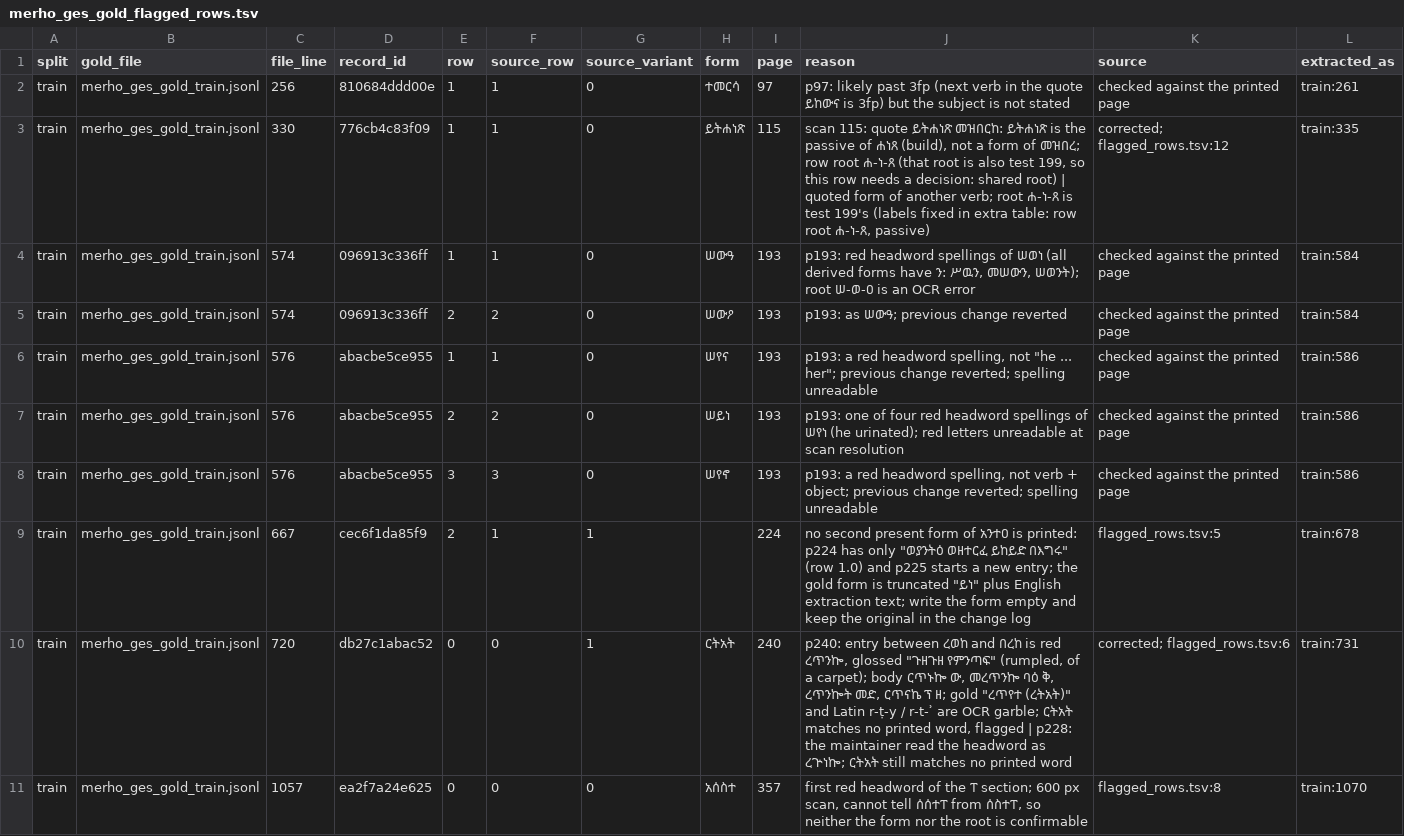
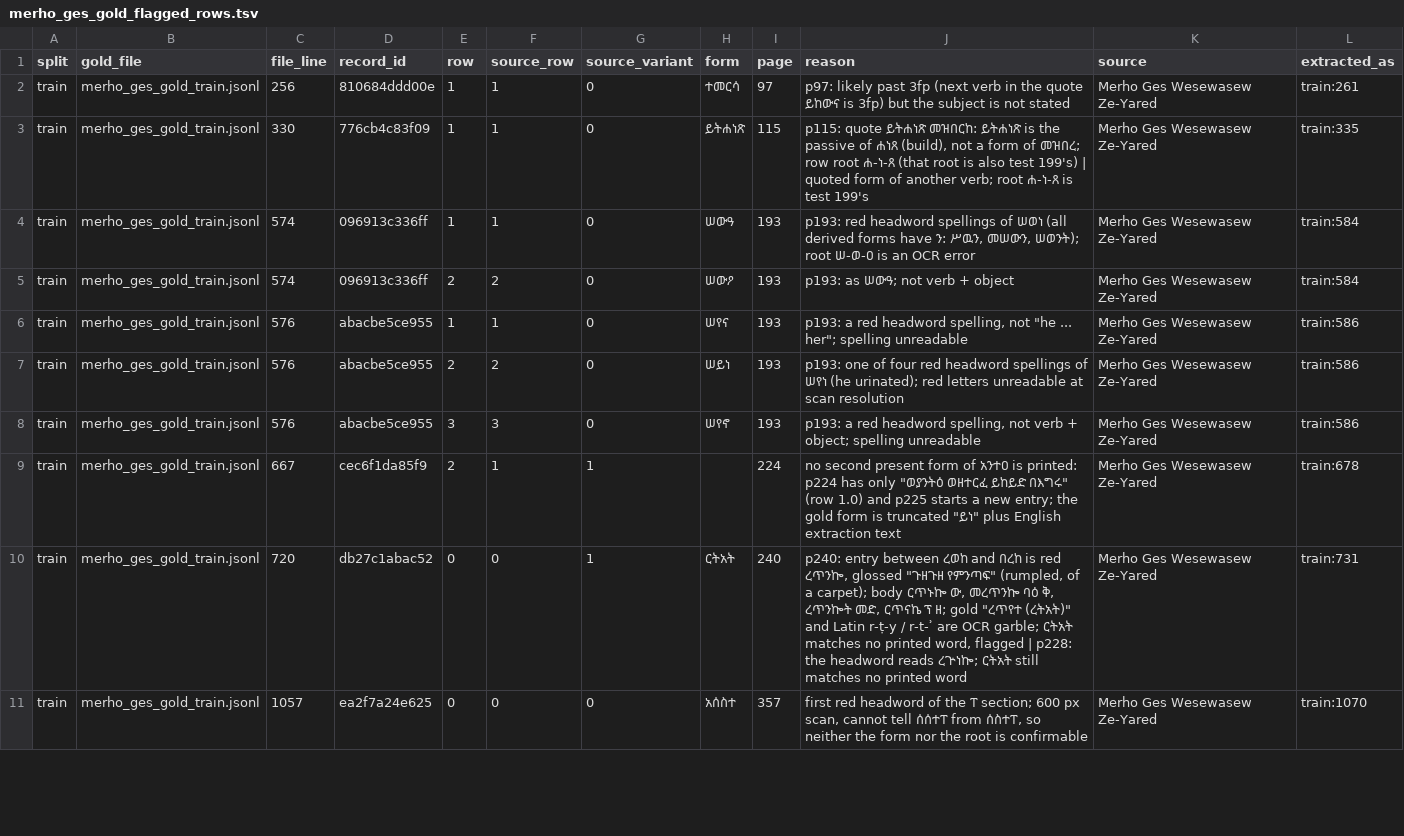
Before and after one commit to Esubaalew/geez-dataset, a TSV file: data/paradigms/merho_ges_gold_flagged_rows.tsv, drawn as a sheet; only a part is shown; the diff covers the shown part only.

Commit message:
Remove internal annotations from notes, README and check script

```diff
--- a/data/paradigms/merho_ges_gold_flagged_rows.tsv
+++ b/data/paradigms/merho_ges_gold_flagged_rows.tsv
@@ -1,11 +1,11 @@
 split	gold_file	file_line	record_id	row	source_row	source_variant	form	page	reason	source	extracted_as
-train	merho_ges_gold_train.jsonl	256	810684ddd00e	1	1	0	ተመርሳ	97	p97: likely past 3fp (next verb in the quote ይከውና is 3fp) but the subject is not stated	checked against the printed page	train:261
-train	merho_ges_gold_train.jsonl	330	776cb4c83f09	1	1	0	ይትሐነጽ	115	scan 115: quote ይትሐነጽ መዝበርከ: ይትሐነጽ is the passive of ሐነጸ (build), not a form of መዝበረ; row root ሐ-ነ-ጸ (that root is also test 199, so this row needs a decision: shared root) | quoted form of another verb; root ሐ-ነ-ጸ is test 199's (labels fixed in extra table: row root ሐ-ነ-ጸ, passive)	corrected; flagged_rows.tsv:12	train:335
-train	merho_ges_gold_train.jsonl	574	096913c336ff	1	1	0	ሠውዓ	193	p193: red headword spellings of ሠወነ (all derived forms have ን: ሥዉን, መሠውን, ሠወንት); root ሠ-ወ-ዐ is an OCR error	checked against the printed page	train:584
-train	merho_ges_gold_train.jsonl	574	096913c336ff	2	2	0	ሠውዖ	193	p193: as ሠውዓ; previous change reverted	checked against the printed page	train:584
-train	merho_ges_gold_train.jsonl	576	abacbe5ce955	1	1	0	ሠየና	193	"p193: a red headword spelling, not ""he ... her""; previous change reverted; spelling unreadable"	checked against the printed page	train:586
-train	merho_ges_gold_train.jsonl	576	abacbe5ce955	2	2	0	ሠይነ	193	p193: one of four red headword spellings of ሠየነ (he urinated); red letters unreadable at scan resolution	checked against the printed page	train:586
-train	merho_ges_gold_train.jsonl	576	abacbe5ce955	3	3	0	ሠየኖ	193	p193: a red headword spelling, not verb + object; previous change reverted; spelling unreadable	checked against the printed page	train:586
-train	merho_ges_gold_train.jsonl	667	cec6f1da85f9	2	1	1		224	"no second present form of አንተዐ is printed: p224 has only ""ወያንትዕ ወዘተርፈ ይከይድ በእግሩ"" (row 1.0) and p225 starts a new entry; the gold form is truncated ""ይነ"" plus English extraction text; write the form empty and keep the original in the change log"	flagged_rows.tsv:5	train:678
-train	merho_ges_gold_train.jsonl	720	db27c1abac52	0	0	1	ርትአት	240	"p240: entry between ረወከ and በረከ is red ረጥንኰ, glossed ""ጉዘጉዘ የምንጣፍ"" (rumpled, of a carpet); body ርጥኑኰ ው, መረጥንኰ ባዕ ቅ, ረጥንኰት መድ, ርጥናኬ ፕ ዘ; gold ""ረጥየተ (ረትአት)"" and Latin r-ṭ-y / r-t-ʾ are OCR garble; ርትአት matches no printed word, flagged" | p228: the maintainer read the headword as ረጕነኰ; ርትአት still matches no printed word	corrected; flagged_rows.tsv:6	train:731
-train	merho_ges_gold_train.jsonl	1057	ea2f7a24e625	0	0	0	አሰስተ	357	first red headword of the ፐ section; 600 px scan, cannot tell ሰሰተፐ from ሰስተፐ, so neither the form nor the root is confirmable	flagged_rows.tsv:8	train:1070
+train	merho_ges_gold_train.jsonl	256	810684ddd00e	1	1	0	ተመርሳ	97	p97: likely past 3fp (next verb in the quote ይከውና is 3fp) but the subject is not stated	Merho Ges Wesewasew Ze-Yared	train:261
+train	merho_ges_gold_train.jsonl	330	776cb4c83f09	1	1	0	ይትሐነጽ	115	p115: quote ይትሐነጽ መዝበርከ: ይትሐነጽ is the passive of ሐነጸ (build), not a form of መዝበረ; row root ሐ-ነ-ጸ (that root is also test 199's) | quoted form of another verb; root ሐ-ነ-ጸ is test 199's	Merho Ges Wesewasew Ze-Yared	train:335
+train	merho_ges_gold_train.jsonl	574	096913c336ff	1	1	0	ሠውዓ	193	p193: red headword spellings of ሠወነ (all derived forms have ን: ሥዉን, መሠውን, ሠወንት); root ሠ-ወ-ዐ is an OCR error	Merho Ges Wesewasew Ze-Yared	train:584
+train	merho_ges_gold_train.jsonl	574	096913c336ff	2	2	0	ሠውዖ	193	p193: as ሠውዓ; not verb + object	Merho Ges Wesewasew Ze-Yared	train:584
+train	merho_ges_gold_train.jsonl	576	abacbe5ce955	1	1	0	ሠየና	193	"p193: a red headword spelling, not ""he ... her""; spelling unreadable"	Merho Ges Wesewasew Ze-Yared	train:586
+train	merho_ges_gold_train.jsonl	576	abacbe5ce955	2	2	0	ሠይነ	193	p193: one of four red headword spellings of ሠየነ (he urinated); red letters unreadable at scan resolution	Merho Ges Wesewasew Ze-Yared	train:586
+train	merho_ges_gold_train.jsonl	576	abacbe5ce955	3	3	0	ሠየኖ	193	p193: a red headword spelling, not verb + object; spelling unreadable	Merho Ges Wesewasew Ze-Yared	train:586
+train	merho_ges_gold_train.jsonl	667	cec6f1da85f9	2	1	1		224	"no second present form of አንተዐ is printed: p224 has only ""ወያንትዕ ወዘተርፈ ይከይድ በእግሩ"" (row 1.0) and p225 starts a new entry; the gold form is truncated ""ይነ"" plus English extraction text"	Merho Ges Wesewasew Ze-Yared	train:678
+train	merho_ges_gold_train.jsonl	720	db27c1abac52	0	0	1	ርትአት	240	"p240: entry between ረወከ and በረከ is red ረጥንኰ, glossed ""ጉዘጉዘ የምንጣፍ"" (rumpled, of a carpet); body ርጥኑኰ ው, መረጥንኰ ባዕ ቅ, ረጥንኰት መድ, ርጥናኬ ፕ ዘ; gold ""ረጥየተ (ረትአት)"" and Latin r-ṭ-y / r-t-ʾ are OCR garble; ርትአት matches no printed word, flagged" | p228: the headword reads ረጕነኰ; ርትአት still matches no printed word	Merho Ges Wesewasew Ze-Yared	train:731
+train	merho_ges_gold_train.jsonl	1057	ea2f7a24e625	0	0	0	አሰስተ	357	first red headword of the ፐ section; 600 px scan, cannot tell ሰሰተፐ from ሰስተፐ, so neither the form nor the root is confirmable	Merho Ges Wesewasew Ze-Yared	train:1070
```
Also changed, not shown: 15 edited cells elsewhere in this file, 8 other files.
